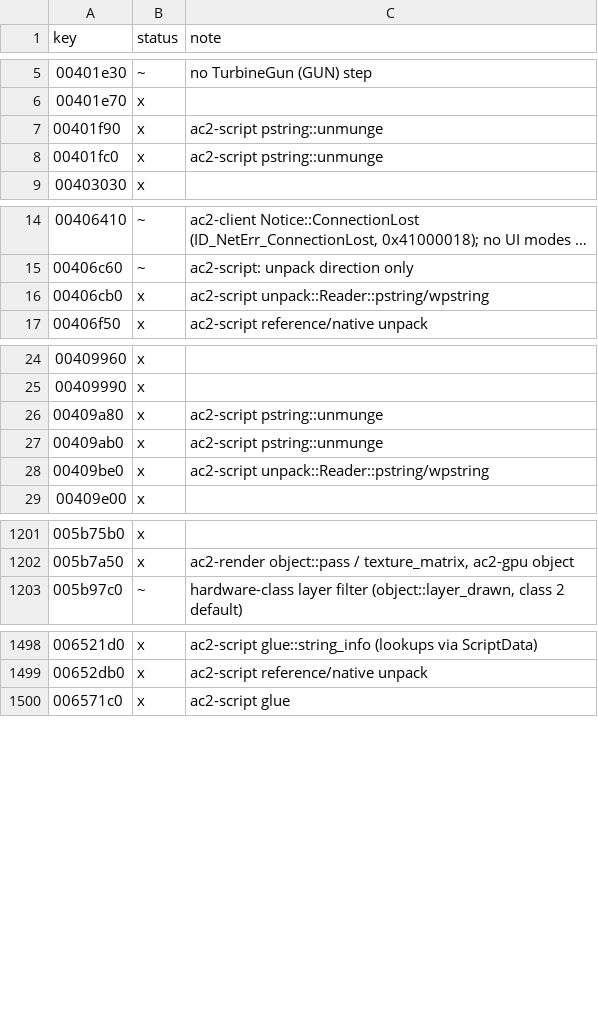
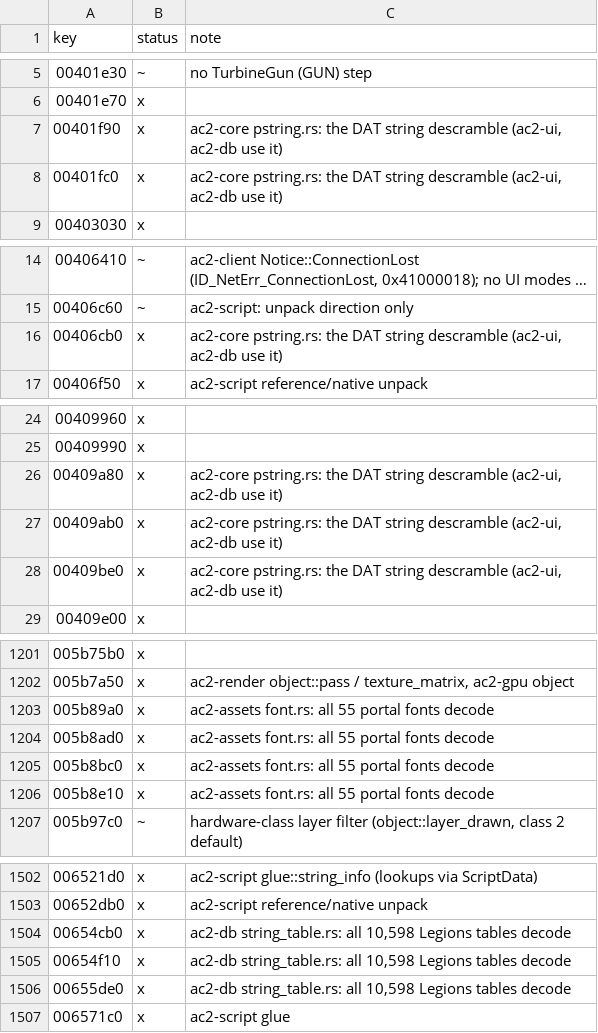
Before and after one commit to CrimsonMage/AC2_Rusted, a TSV file: docs/retail-catalog/marks.tsv, drawn as a sheet; only a part is shown, gaps mark what is left out; long unchanged cells end in ….

Commit message:
ac2-core, ac2-db, ac2-assets: DAT string descramble, string tables, fonts
ac2_core::pstring is PStringBase::UnPack's crypto_uint32_munge + crypto_nibble_munge, shared
by every DAT string reader (ac2-ui's PStringBase<char> reads now descramble: key map names
read as gmDefaultMap etc.). ac2-db decodes StringTable / StringTableString (all 10,598 Legions
tables, 49,202 strings, read as text). ac2-assets replaces the unused BitmapFontAsset with
the retail Font (Font::StreamPack, GenerateCharacterMap, GetCharDesc, GetStringWidthInternal;
all 55 portal fonts decode).

```diff
--- a/docs/retail-catalog/marks.tsv
+++ b/docs/retail-catalog/marks.tsv
@@ -6,4 +6,4 @@ key	status	note
 00401e70	x	
-00401f90	x	ac2-script pstring::unmunge
-00401fc0	x	ac2-script pstring::unmunge
+00401f90	x	ac2-core pstring.rs: the DAT string descramble (ac2-ui, ac2-db use it)
+00401fc0	x	ac2-core pstring.rs: the DAT string descramble (ac2-ui, ac2-db use it)
 00403030	x	
@@ -15,3 +15,3 @@ key	status	note
 00406c60	~	ac2-script: unpack direction only
-00406cb0	x	ac2-script unpack::Reader::pstring/wpstring
+00406cb0	x	ac2-core pstring.rs: the DAT string descramble (ac2-ui, ac2-db use it)
 00406f50	x	ac2-script reference/native unpack
@@ -25,5 +25,5 @@ key	status	note
 00409990	x	
-00409a80	x	ac2-script pstring::unmunge
-00409ab0	x	ac2-script pstring::unmunge
-00409be0	x	ac2-script unpack::Reader::pstring/wpstring
+00409a80	x	ac2-core pstring.rs: the DAT string descramble (ac2-ui, ac2-db use it)
+00409ab0	x	ac2-core pstring.rs: the DAT string descramble (ac2-ui, ac2-db use it)
+00409be0	x	ac2-core pstring.rs: the DAT string descramble (ac2-ui, ac2-db use it)
 00409e00	x	
@@ -1202,2 +1202,6 @@ key	status	note
 005b7a50	x	ac2-render object::pass / texture_matrix, ac2-gpu object
+005b89a0	x	ac2-assets font.rs: all 55 portal fonts decode
+005b8ad0	x	ac2-assets font.rs: all 55 portal fonts decode
+005b8bc0	x	ac2-assets font.rs: all 55 portal fonts decode
+005b8e10	x	ac2-assets font.rs: all 55 portal fonts decode
 005b97c0	~	hardware-class layer filter (object::layer_drawn, class 2 default)
@@ -1499,2 +1503,5 @@ key	status	note
 00652db0	x	ac2-script reference/native unpack
+00654cb0	x	ac2-db string_table.rs: all 10,598 Legions tables decode
+00654f10	x	ac2-db string_table.rs: all 10,598 Legions tables decode
+00655de0	x	ac2-db string_table.rs: all 10,598 Legions tables decode
 006571c0	x	ac2-script glue
```
Also changed, not shown: 18 other files.
